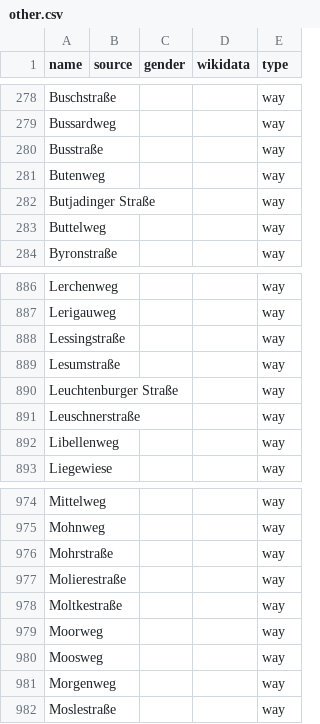
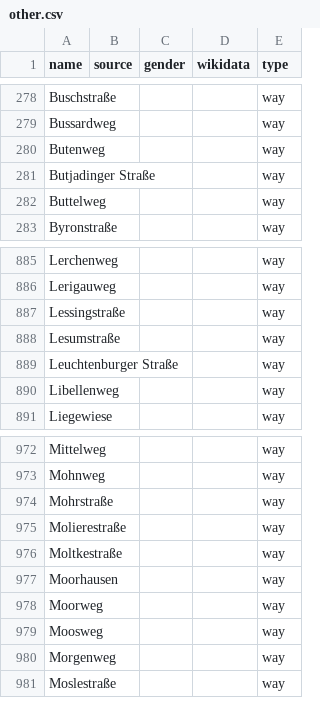
Before and after one commit to larsschwarz/equalstreetnames-template, a CSV file: data/other.csv, drawn as a sheet; only a part is shown, gaps mark what is left out.

```diff
--- a/data/other.csv
+++ b/data/other.csv
@@ -279,3 +279,2 @@ Buschstraße,,,,way
 Bussardweg,,,,way
-Busstraße,,,,way
 Butenweg,,,,way
@@ -890,3 +889,2 @@ Lesumstraße,,,,way
 "Leuchtenburger Straße",,,,way
-Leuschnerstraße,,,,way
 Libellenweg,,,,way
@@ -978,2 +976,3 @@ Molierestraße,,,,way
 Moltkestraße,,,,way
+Moorhausen,,,,way
 Moorweg,,,,way
```
Also changed, not shown: data/gender.csv, 3 other files.
